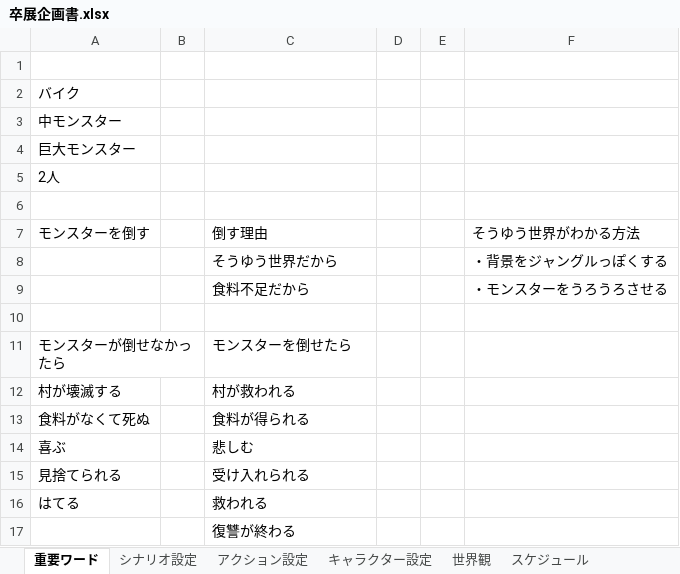
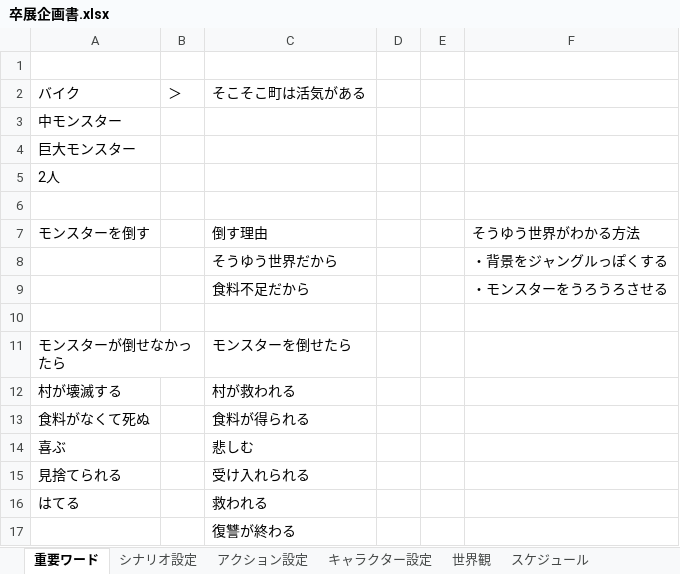
Before and after one commit to tsuyuzaki00/AS17Hunting, an Excel workbook: 卒展企画書.xlsx, sheet 重要ワード, drawn as a sheet; values as stored, in another font and other column widths than the file's, no borders; the diff names each change by its address in the sheet, - before the commit and + after, or states it on an @@ line.

```diff
--- a/卒展企画書.xlsx (sheet 重要ワード)
+++ b/卒展企画書.xlsx (sheet 重要ワード)
-B2: (empty)
+B2: ＞
-C2: (empty)
+C2: そこそこ町は活気がある
```
Also changed, not shown: sheet キャラクター設定, 1 other file.
